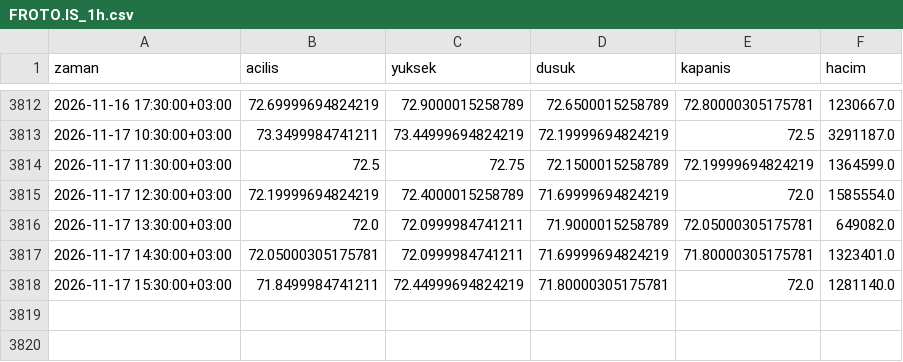
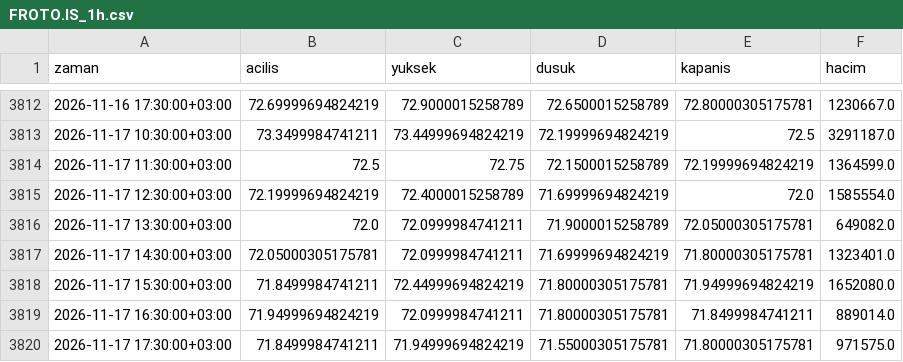
Before and after one commit to yilmazfatih-cyber/Deneme, a CSV file: veri/saatlik/FROTO.IS_1h.csv, drawn as a sheet; only a part is shown, gaps mark what is left out.

```diff
--- a/veri/saatlik/FROTO.IS_1h.csv
+++ b/veri/saatlik/FROTO.IS_1h.csv
@@ -3817,2 +3817,4 @@ zaman,acilis,yuksek,dusuk,kapanis,hacim
 2026-11-17 14:30:00+03:00,72.05000305175781,72.0999984741211,71.69999694824219,71.80000305175781,1323401.0
-2026-11-17 15:30:00+03:00,71.8499984741211,72.44999694824219,71.80000305175781,72.0,1281140.0
+2026-11-17 15:30:00+03:00,71.8499984741211,72.44999694824219,71.80000305175781,71.94999694824219,1652080.0
+2026-11-17 16:30:00+03:00,71.94999694824219,72.0999984741211,71.80000305175781,71.8499984741211,889014.0
+2026-11-17 17:30:00+03:00,71.8499984741211,71.94999694824219,71.55000305175781,71.80000305175781,971575.0
```
Also changed, not shown: veri/saatlik/EREGL.IS_1h.csv, veri/saatlik/HEKTS.IS_1h.csv, 37 other files.
